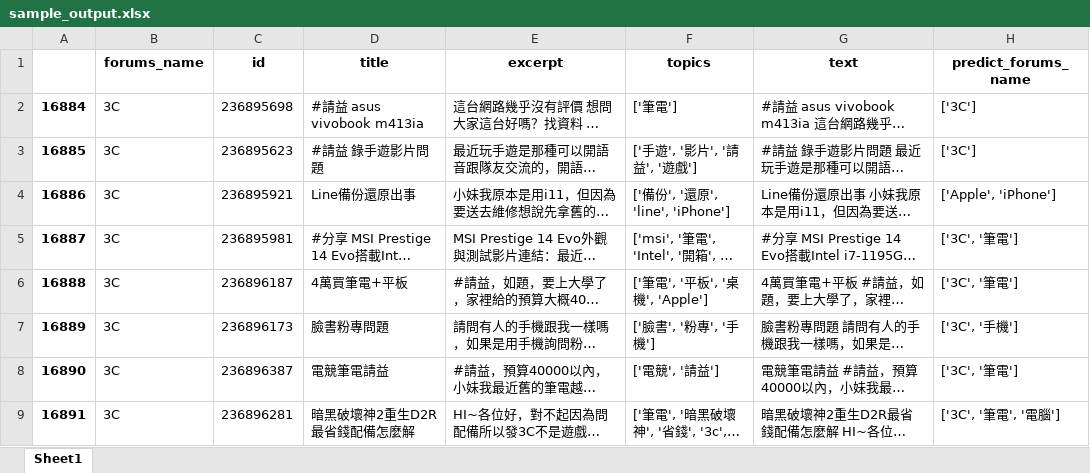
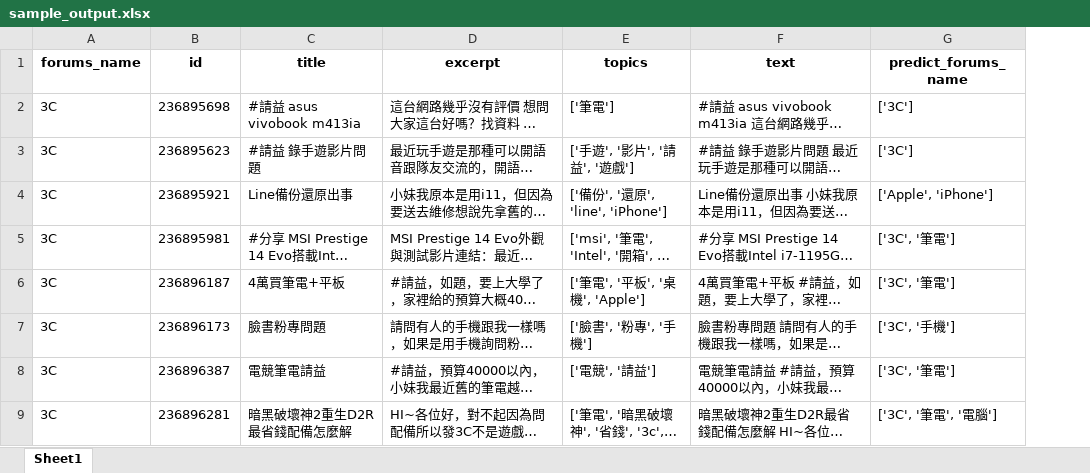
Before and after one commit to hwf87/Dcard_post_classification, an Excel workbook: sample_output.xlsx, sheet Sheet1, drawn as a sheet; only a part is shown; long unchanged cells end in …; values as stored, in another font and other column widths than the file's, no borders; the diff names each change by its address in the sheet, - before the commit and + after, or states it on an @@ line.

Commit message:
edit inference.py with adding multi predict func

```diff
--- a/sample_output.xlsx (sheet Sheet1)
+++ b/sample_output.xlsx (sheet Sheet1)
-column A, rows 2-9: 16884 | 16885 | 16886 | 16887 | 16888 | 16889 | 16890 | 16891
```
Also changed, not shown: 2 other files.
